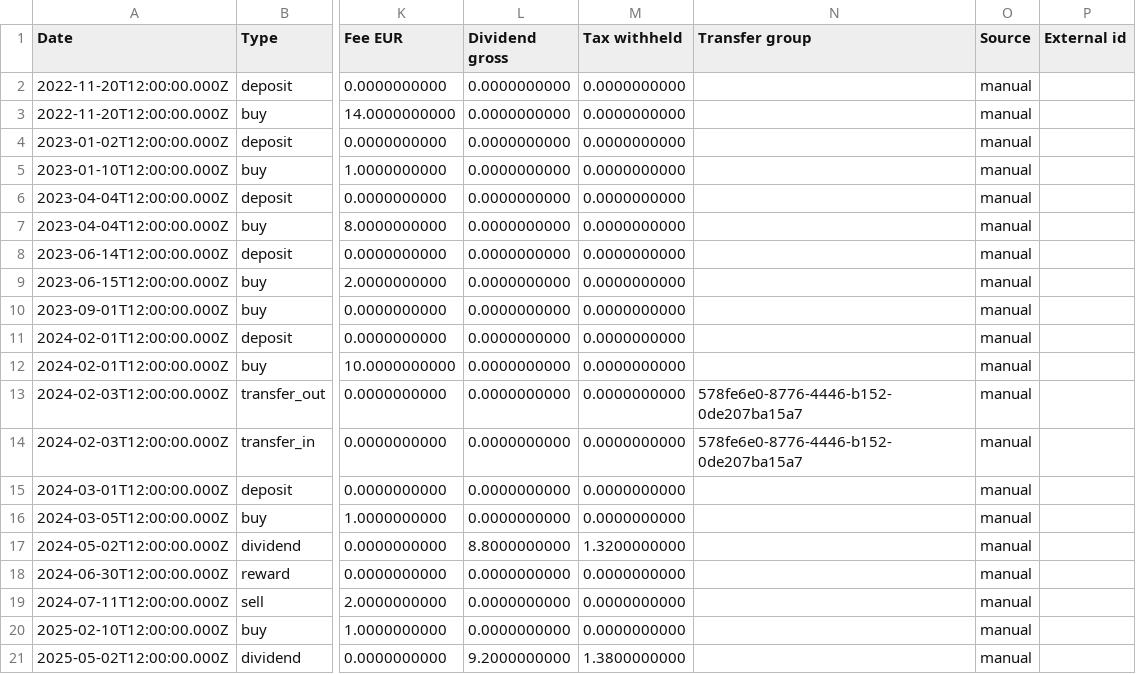
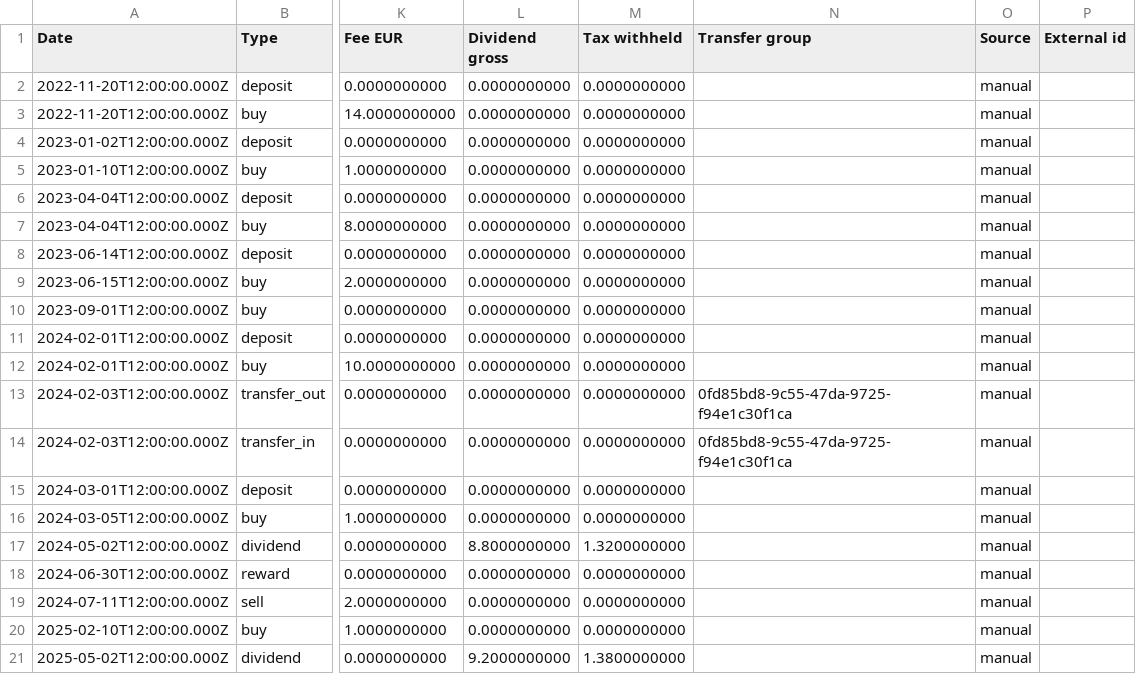
Before and after one commit to zenonymous/box3balans, a CSV file: demo/data/en/files/transactions.csv, drawn as a sheet; only a part is shown, gaps mark what is left out; the diff names each change by its address in the sheet, - before the commit and + after, or states it on an @@ line.

```diff
--- a/demo/data/en/files/transactions.csv
+++ b/demo/data/en/files/transactions.csv
-N13:N14 (Transfer group): 578fe6e0-8776-4446-b152-0de207ba15a7
+N13:N14 (Transfer group): 0fd85bd8-9c55-47da-9725-f94e1c30f1ca
```
Also changed, not shown: demo/data/nl/files/transactions.csv, 42 other files.
